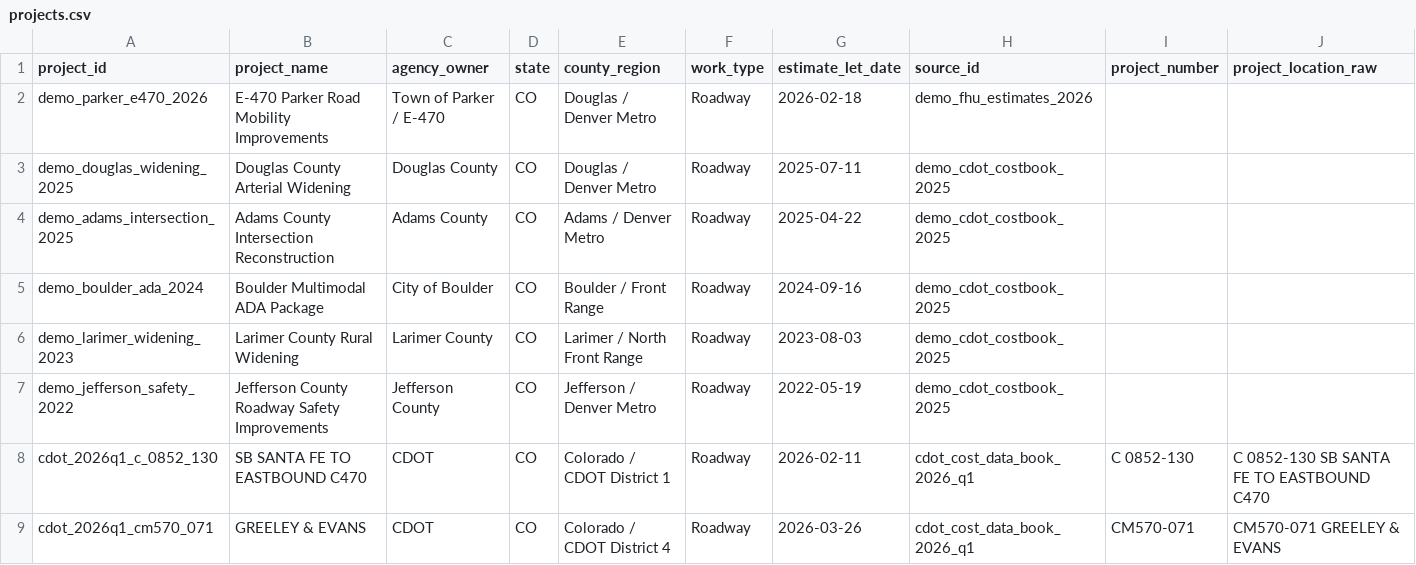
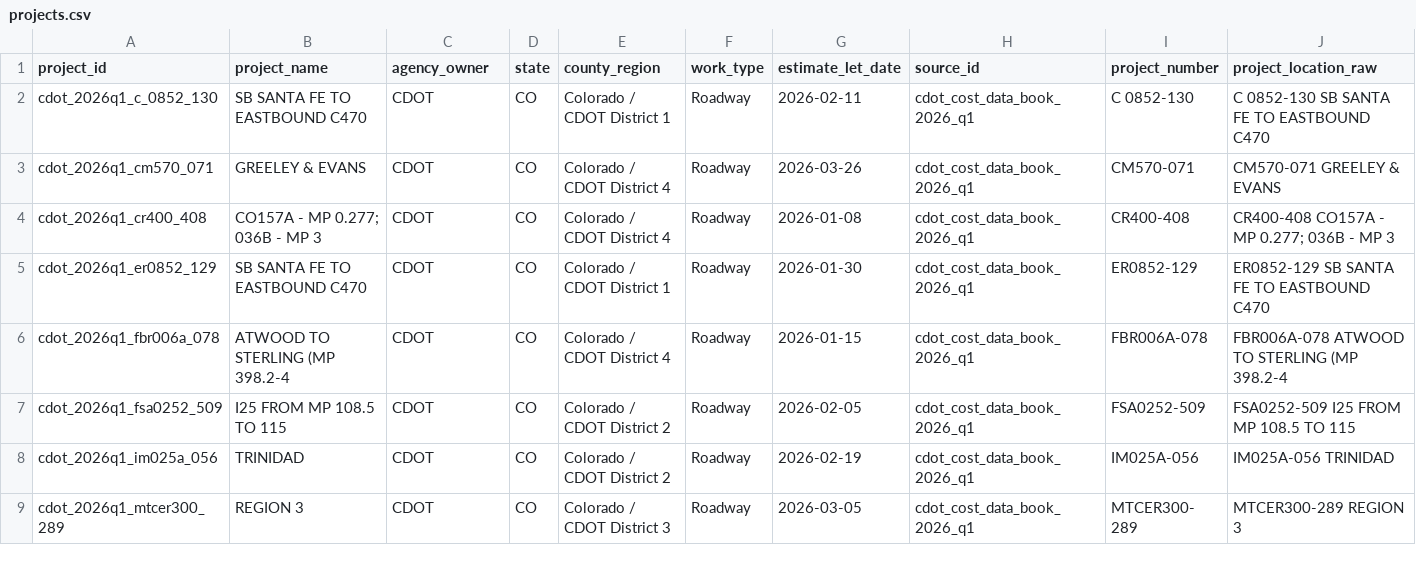
Before and after one commit to caseywalrath/roadway_cost_estimator, a CSV file: public/data/projects.csv, drawn as a sheet; only a part is shown; the shorter side is filled out with more unchanged rows; rows hold the shown columns only; the diff names each change by its address in the sheet, - before the commit and + after, or states it on an @@ line.

Commit message:
Remove demo project evidence data

```diff
--- a/public/data/projects.csv
+++ b/public/data/projects.csv
-row 2: demo_parker_e470_2026 | E-470 Parker Road Mobility Improvements | Town of Parker / E-470 | CO | Douglas / Denver Metro | Roadway | 2026-02-18 | demo_fhu_estimates_2026
-row 3: demo_douglas_widening_2025 | Douglas County Arterial Widening | Douglas County | CO | Douglas / Denver Metro | Roadway | 2025-07-11 | demo_cdot_costbook_2025
-row 4: demo_adams_intersection_2025 | Adams County Intersection Reconstruction | Adams County | CO | Adams / Denver Metro | Roadway | 2025-04-22 | demo_cdot_costbook_2025
-row 5: demo_boulder_ada_2024 | Boulder Multimodal ADA Package | City of Boulder | CO | Boulder / Front Range | Roadway | 2024-09-16 | demo_cdot_costbook_2025
-row 6: demo_larimer_widening_2023 | Larimer County Rural Widening | Larimer County | CO | Larimer / North Front Range | Roadway | 2023-08-03 | demo_cdot_costbook_2025
-row 7: demo_jefferson_safety_2022 | Jefferson County Roadway Safety Improvements | Jefferson County | CO | Jefferson / Denver Metro | Roadway | 2022-05-19 | demo_cdot_costbook_2025
```
Also changed, not shown: public/data/sources.csv, 9 other files.
